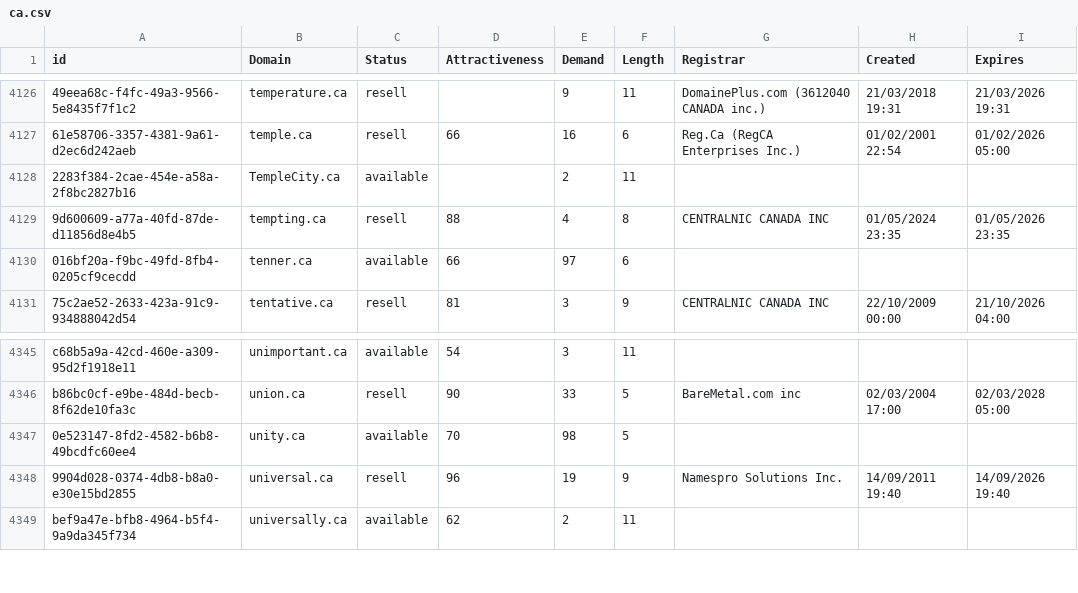
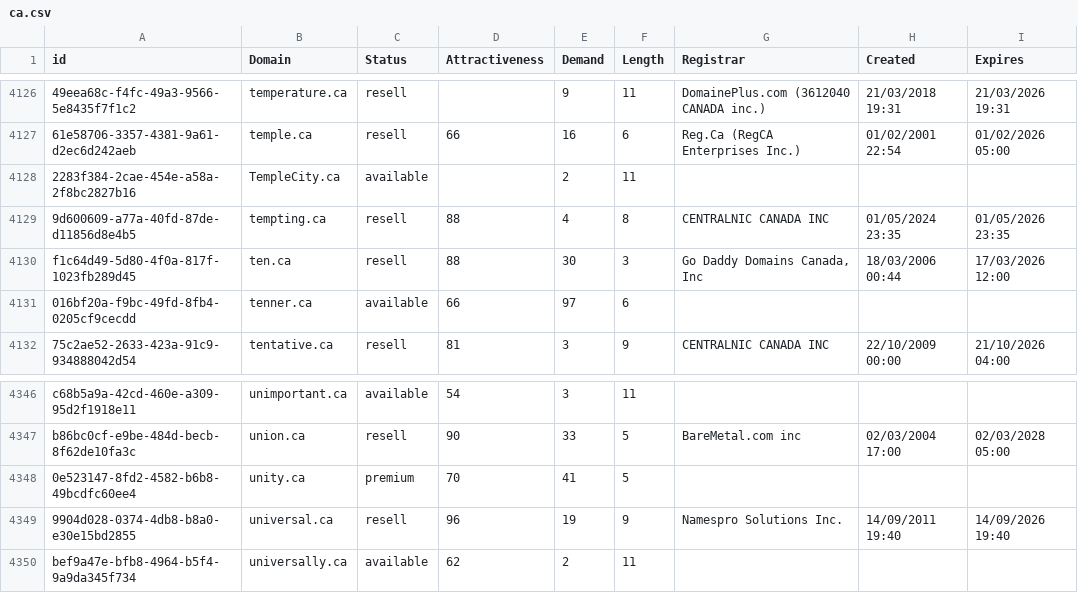
Before and after one commit to UniqueDomains/ca-oneword-domains, a CSV file: ca.csv, drawn as a sheet; only a part is shown, gaps mark what is left out; addresses are those after the commit; the diff names each change by its address in the sheet, - before the commit and + after, or states it on an @@ line.

Commit message:
Domains update

```diff
--- a/ca.csv
+++ b/ca.csv
+row 4130: f1c64d49-5d80-4f0a-817f-1023fb289d45 | ten.ca | resell | 88 | 30 | 3 | Go Daddy Domains Canada, Inc | 18/03/2006 00:44 | 17/03/2026 12:00
-C4348 (Status): available
+C4348 (Status): premium
-E4348 (Demand): 98
+E4348 (Demand): 41
```
Also changed, not shown: 2 other files.
